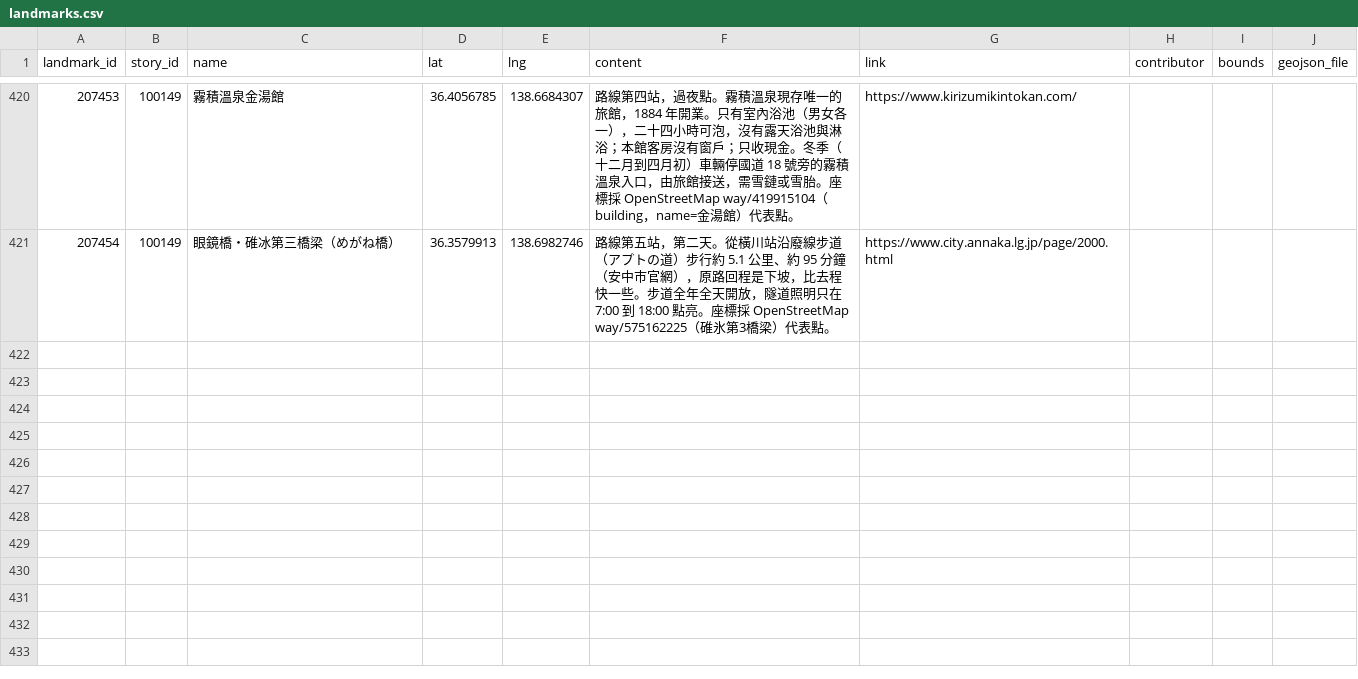
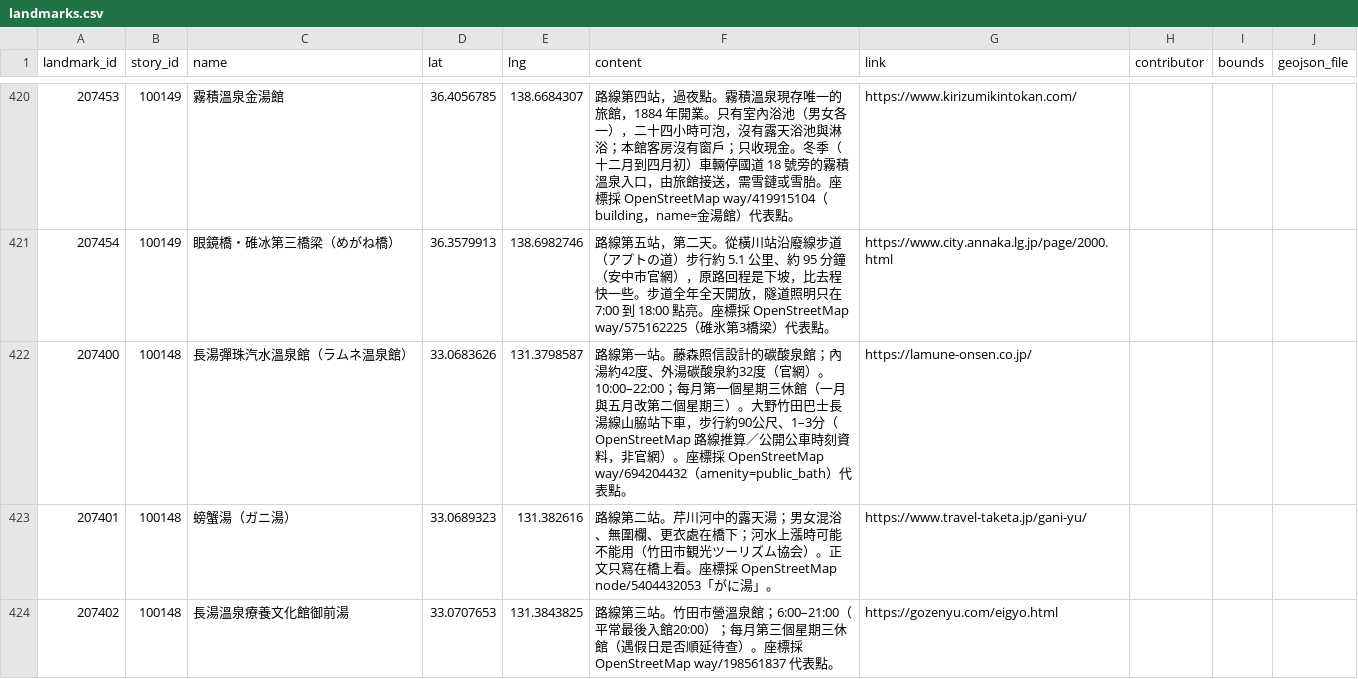
Before and after one commit to ioksengtan/Listmap_v0d3, a CSV file: data/landmarks.csv, drawn as a sheet; only a part is shown, gaps mark what is left out; the diff covers the shown part only.

```diff
--- a/data/landmarks.csv
+++ b/data/landmarks.csv
@@ -421 +421,4 @@ landmark_id,story_id,name,lat,lng,content,link,contributor,bounds,geojson_file
 207454,100149,眼鏡橋・碓冰第三橋梁（めがね橋）,36.3579913,138.6982746,路線第五站，第二天。從橫川站沿廢線步道（アプトの道）步行約 5.1 公里、約 95 分鐘（安中市官網），原路回程是下坡，比去程快一些。步道全年全天開放，隧道照明只在 7:00 到 18:00 點亮。座標採 OpenStreetMap way/575162225（碓氷第3橋梁）代表點。,https://www.city.annaka.lg.jp/page/2000.html,,,
+207400,100148,長湯彈珠汽水溫泉館（ラムネ温泉館）,33.0683626,131.3798587,路線第一站。藤森照信設計的碳酸泉館；內湯約42度、外湯碳酸泉約32度（官網）。10:00–22:00；每月第一個星期三休館（一月與五月改第二個星期三）。大野竹田巴士長湯線山脇站下車，步行約90公尺、1–3分（OpenStreetMap 路線推算／公開公車時刻資料，非官網）。座標採 OpenStreetMap way/694204432（amenity=public_bath）代表點。,https://lamune-onsen.co.jp/,,,
+207401,100148,螃蟹湯（ガニ湯）,33.0689323,131.382616,路線第二站。芹川河中的露天湯；男女混浴、無圍欄、更衣處在橋下；河水上漲時可能不能用（竹田市観光ツーリズム協会）。正文只寫在橋上看。座標採 OpenStreetMap node/5404432053「がに湯」。,https://www.travel-taketa.jp/gani-yu/,,,
+207402,100148,長湯溫泉療養文化館御前湯,33.0707653,131.3843825,路線第三站。竹田市營溫泉館；6:00–21:00（平常最後入館20:00）；每月第三個星期三休館（遇假日是否順延待查）。座標採 OpenStreetMap way/198561837 代表點。,https://gozenyu.com/eigyo.html,,,
```
Also changed, not shown: 3 added rows elsewhere in this file, data/stories.csv, 16 other files.
